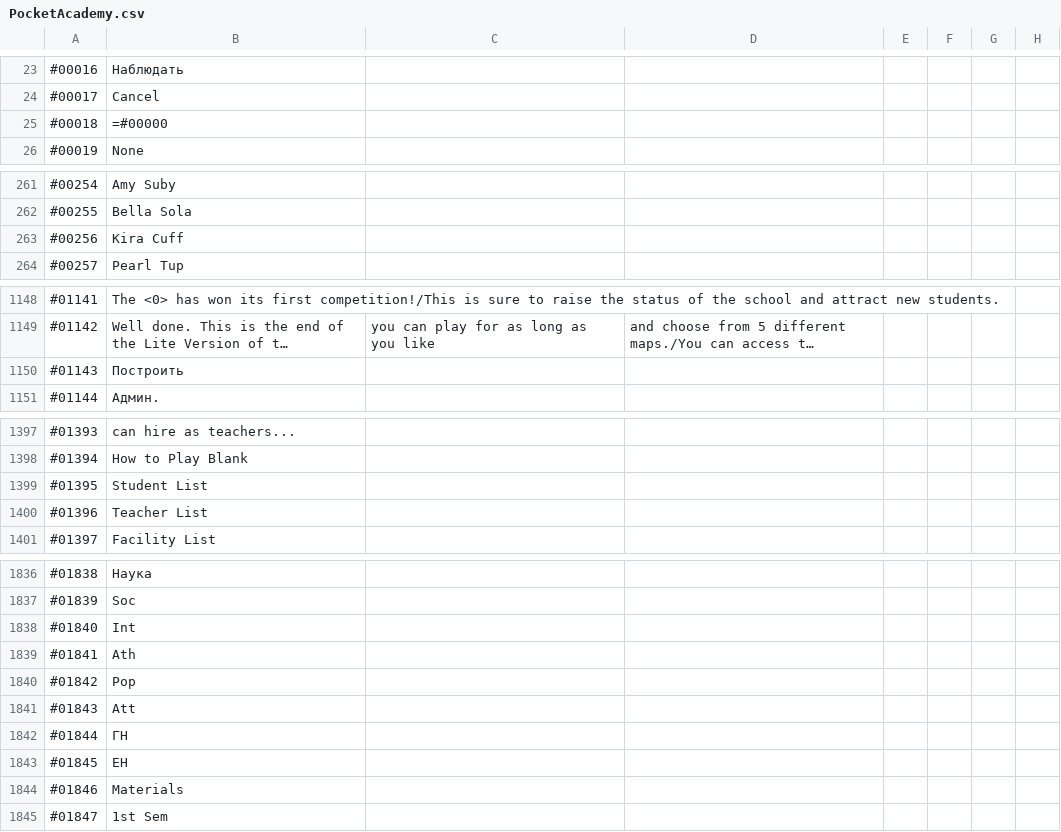
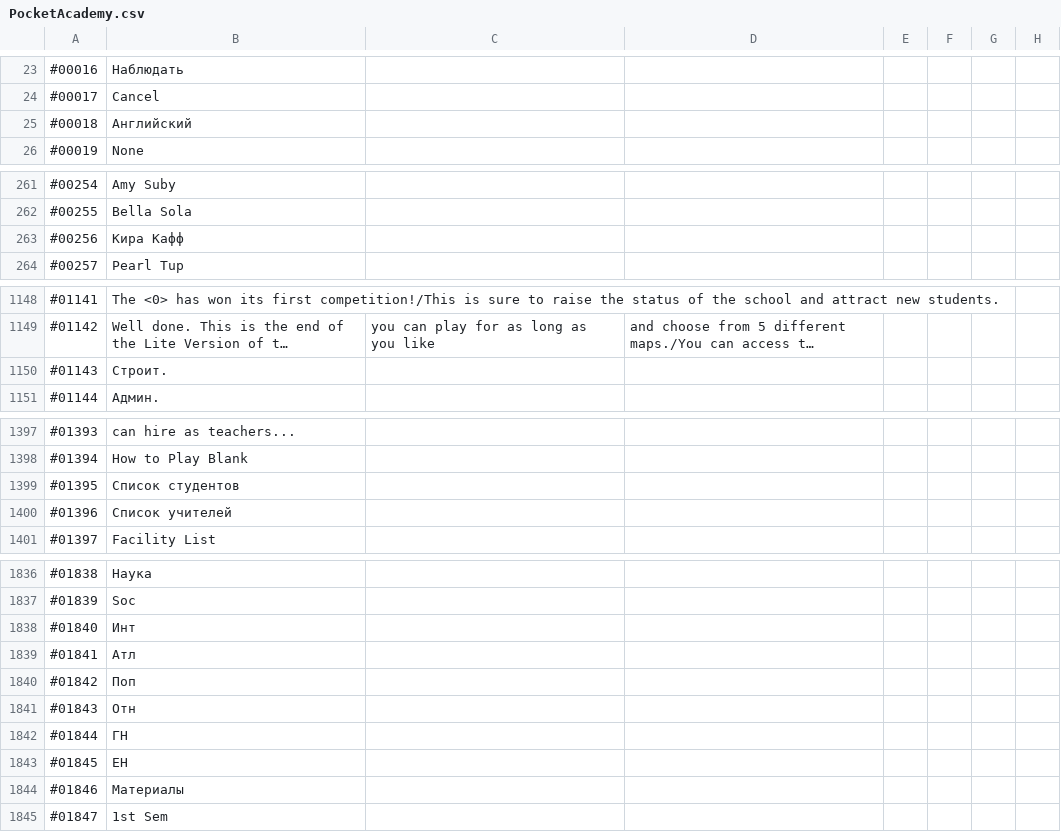
Before and after one commit to ITDarkUFO/Graphic, a CSV file: PocketAcademy.csv, drawn as a sheet; only a part is shown, gaps mark what is left out; long unchanged cells end in …; the diff names each change by its address in the sheet, - before the commit and + after, or states it on an @@ line.

Commit message:
Update PocketAcademy.csv

```diff
--- a/PocketAcademy.csv
+++ b/PocketAcademy.csv
-B25: =#00000
+B25: Английский
-B263: Kira Cuff
+B263: Кира Кафф
-B1150: Построить
+B1150: Строит.
-B1399: Student List
+B1399: Список студентов
-B1400: Teacher List
+B1400: Список учителей
-B1838: Int
+B1838: Инт
-B1839: Ath
+B1839: Атл
-B1840: Pop
+B1840: Поп
-B1841: Att
+B1841: Отн
-B1844: Materials
+B1844: Материалы
```
